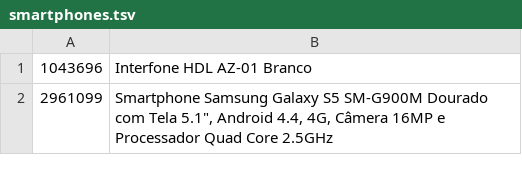
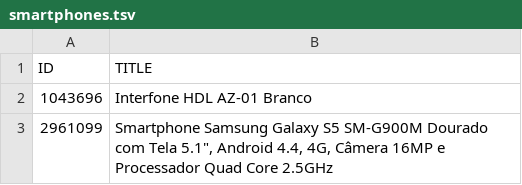
Before and after one commit to wqferr/psel-birdie-p2, a TSV file: feature_extraction/smartphones.tsv, drawn as a sheet; only a part is shown.

Commit message:
Start implementing feature extraction

```diff
--- a/feature_extraction/smartphones.tsv
+++ b/feature_extraction/smartphones.tsv
@@ -1 +1,2 @@
+ID	TITLE
 1043696	Interfone HDL AZ-01 Branco
```
Also changed, not shown: 3 other files.
